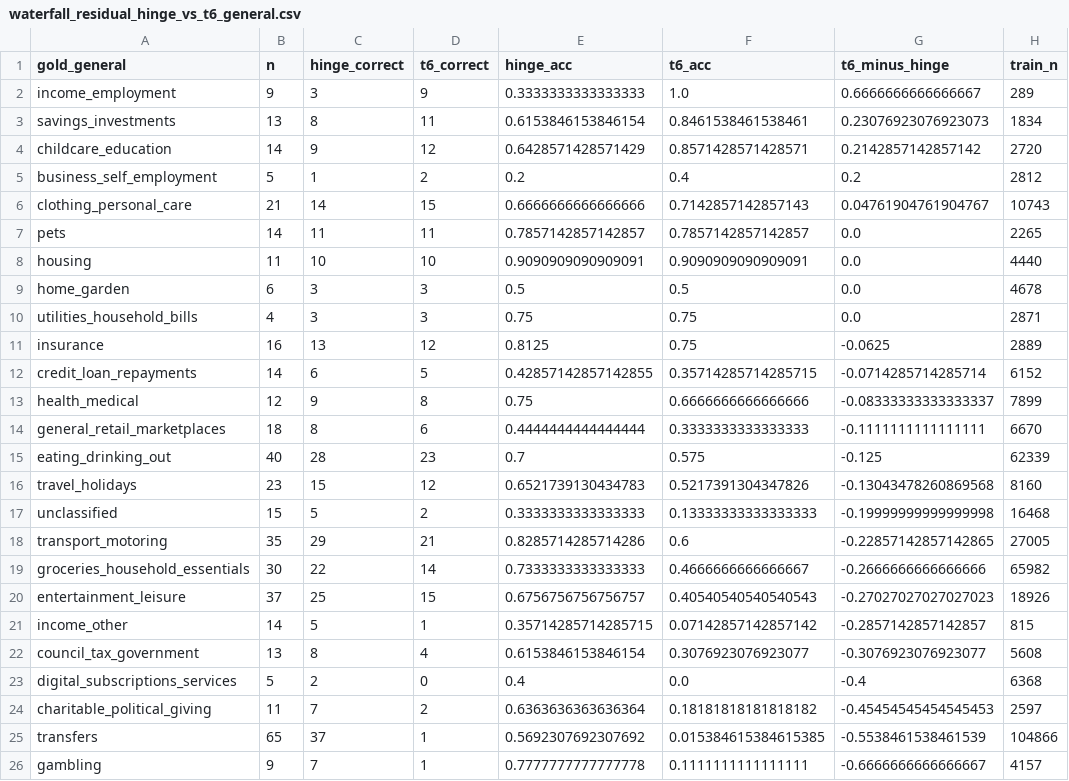
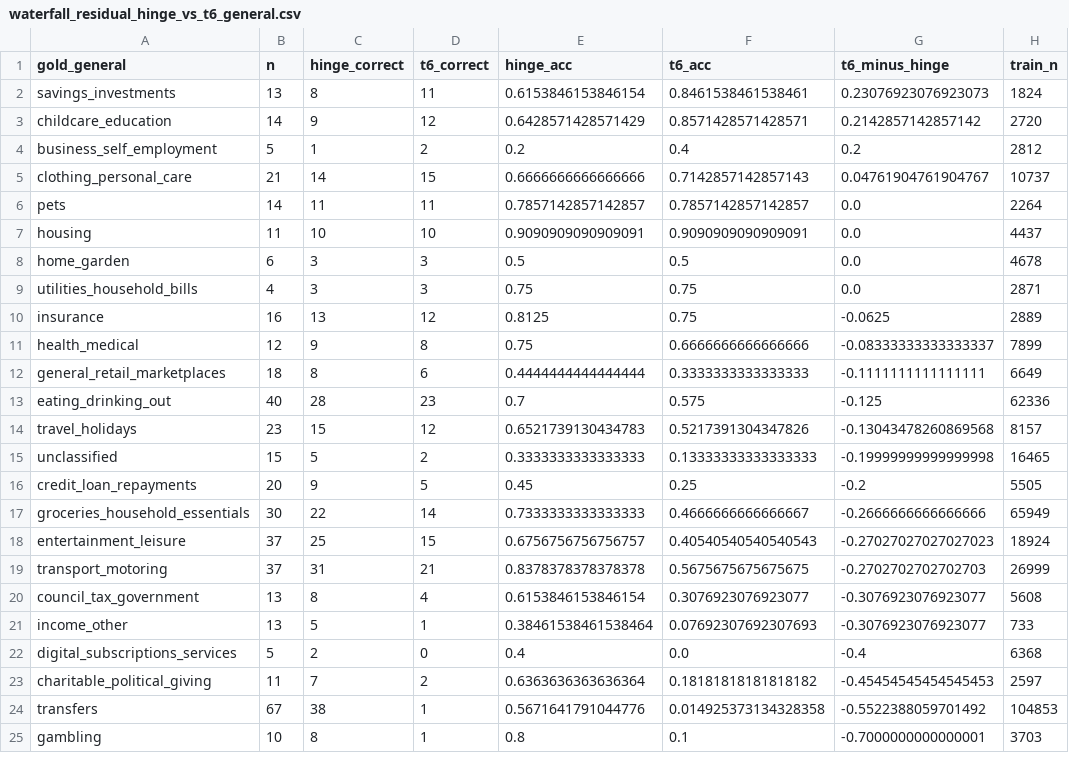
Before and after one commit to JoinRaylo/raylo-transaction-categorisation, a CSV file: data/waterfall_residual_hinge_vs_t6_general.csv, drawn as a sheet; only a part is shown; the diff covers the shown part only.

```diff
--- a/data/waterfall_residual_hinge_vs_t6_general.csv
+++ b/data/waterfall_residual_hinge_vs_t6_general.csv
@@ -1,9 +1,8 @@
 gold_general,n,hinge_correct,t6_correct,hinge_acc,t6_acc,t6_minus_hinge,train_n
-income_employment,9,3,9,0.3333333333333333,1.0,0.6666666666666667,289
-savings_investments,13,8,11,0.6153846153846154,0.8461538461538461,0.23076923076923073,1834
+savings_investments,13,8,11,0.6153846153846154,0.8461538461538461,0.23076923076923073,1824
 childcare_education,14,9,12,0.6428571428571429,0.8571428571428571,0.2142857142857142,2720
 business_self_employment,5,1,2,0.2,0.4,0.2,2812
-clothing_personal_care,21,14,15,0.6666666666666666,0.7142857142857143,0.04761904761904767,10743
-pets,14,11,11,0.7857142857142857,0.7857142857142857,0.0,2265
-housing,11,10,10,0.9090909090909091,0.9090909090909091,0.0,4440
+clothing_personal_care,21,14,15,0.6666666666666666,0.7142857142857143,0.04761904761904767,10737
+pets,14,11,11,0.7857142857142857,0.7857142857142857,0.0,2264
+housing,11,10,10,0.9090909090909091,0.9090909090909091,0.0,4437
 home_garden,6,3,3,0.5,0.5,0.0,4678
@@ -11,16 +10,16 @@ utilities_household_bills,4,3,3,0.75,0.75,0.0,2871
 insurance,16,13,12,0.8125,0.75,-0.0625,2889
-credit_loan_repayments,14,6,5,0.42857142857142855,0.35714285714285715,-0.0714285714285714,6152
 health_medical,12,9,8,0.75,0.6666666666666666,-0.08333333333333337,7899
-general_retail_marketplaces,18,8,6,0.4444444444444444,0.3333333333333333,-0.1111111111111111,6670
-eating_drinking_out,40,28,23,0.7,0.575,-0.125,62339
-travel_holidays,23,15,12,0.6521739130434783,0.5217391304347826,-0.13043478260869568,8160
-unclassified,15,5,2,0.3333333333333333,0.13333333333333333,-0.19999999999999998,16468
-transport_motoring,35,29,21,0.8285714285714286,0.6,-0.22857142857142865,27005
-groceries_household_essentials,30,22,14,0.7333333333333333,0.4666666666666667,-0.2666666666666666,65982
-entertainment_leisure,37,25,15,0.6756756756756757,0.40540540540540543,-0.27027027027027023,18926
-income_other,14,5,1,0.35714285714285715,0.07142857142857142,-0.2857142857142857,815
+general_retail_marketplaces,18,8,6,0.4444444444444444,0.3333333333333333,-0.1111111111111111,6649
+eating_drinking_out,40,28,23,0.7,0.575,-0.125,62336
+travel_holidays,23,15,12,0.6521739130434783,0.5217391304347826,-0.13043478260869568,8157
+unclassified,15,5,2,0.3333333333333333,0.13333333333333333,-0.19999999999999998,16465
+credit_loan_repayments,20,9,5,0.45,0.25,-0.2,5505
+groceries_household_essentials,30,22,14,0.7333333333333333,0.4666666666666667,-0.2666666666666666,65949
+entertainment_leisure,37,25,15,0.6756756756756757,0.40540540540540543,-0.27027027027027023,18924
+transport_motoring,37,31,21,0.8378378378378378,0.5675675675675675,-0.2702702702702703,26999
 council_tax_government,13,8,4,0.6153846153846154,0.3076923076923077,-0.3076923076923077,5608
+income_other,13,5,1,0.38461538461538464,0.07692307692307693,-0.3076923076923077,733
 digital_subscriptions_services,5,2,0,0.4,0.0,-0.4,6368
 charitable_political_giving,11,7,2,0.6363636363636364,0.18181818181818182,-0.45454545454545453,2597
-transfers,65,37,1,0.5692307692307692,0.015384615384615385,-0.5538461538461539,104866
-gambling,9,7,1,0.7777777777777778,0.1111111111111111,-0.6666666666666667,4157
+transfers,67,38,1,0.5671641791044776,0.014925373134328358,-0.5522388059701492,104853
+gambling,10,8,1,0.8,0.1,-0.7000000000000001,3703
```
Also changed, not shown: 7 edited cells elsewhere in this file, data/waterfall_residual_hinge_vs_t6_leaf.csv, 19 other files.
